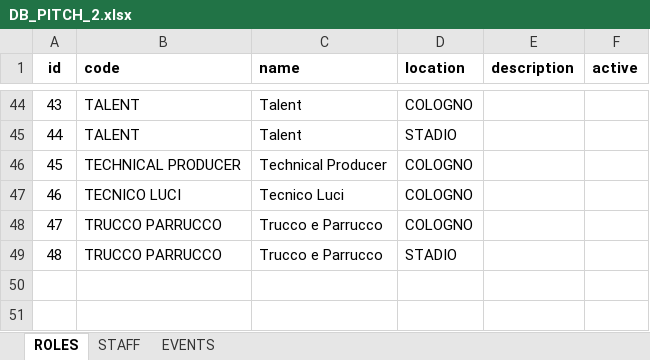
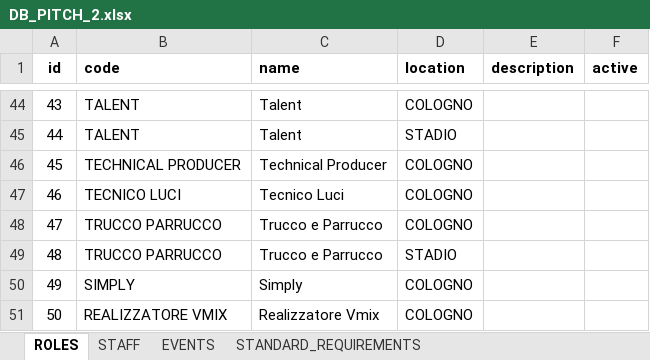
Before and after one commit to Chesperi/pitch2-backend, an Excel workbook: data/DB_PITCH_2.xlsx, sheet ROLES, drawn as a sheet; only a part is shown, gaps mark what is left out; values as stored, in another font and other column widths than the file's, no borders; the diff names each change by its address in the sheet, - before the commit and + after, or states it on an @@ line.

```diff
--- a/data/DB_PITCH_2.xlsx (sheet ROLES)
+++ b/data/DB_PITCH_2.xlsx (sheet ROLES)
+sheet tab: STANDARD_REQUIREMENTS
+row 50: 49 | SIMPLY | Simply | COLOGNO
+row 51: 50 | REALIZZATORE VMIX | Realizzatore Vmix | COLOGNO
```
Also changed, not shown: 16 other files.
